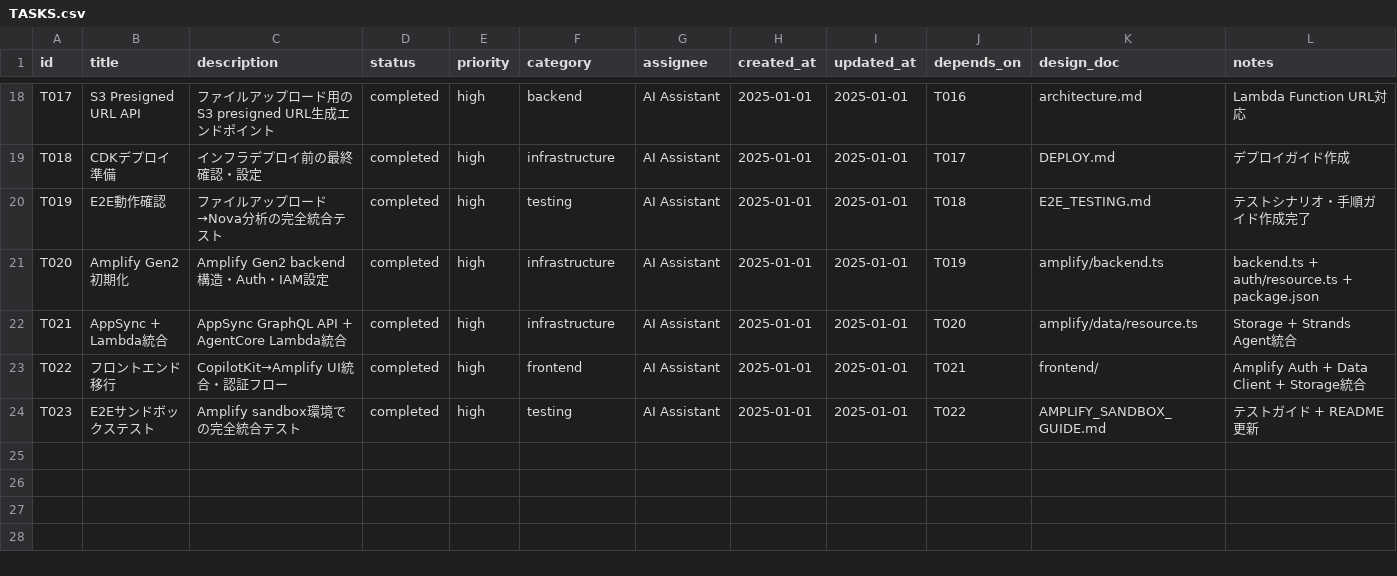
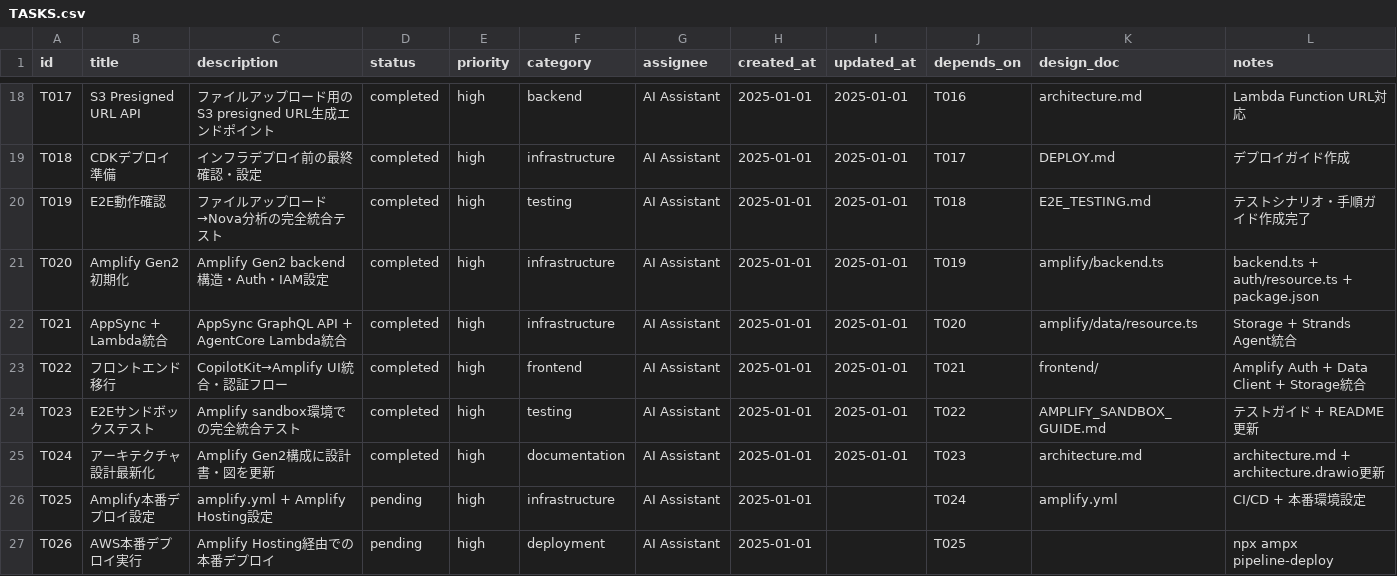
Before and after one commit to aezisai-inc/rd-bedrock-nova, a CSV file: docs/TASKS.csv, drawn as a sheet; only a part is shown, gaps mark what is left out.

Commit message:
docs: T024 アーキテクチャ設計最新化 - Amplify Gen2構成

```diff
--- a/docs/TASKS.csv
+++ b/docs/TASKS.csv
@@ -24 +24,4 @@ T022,フロントエンド移行,CopilotKit→Amplify UI統合・認証フロー
 T023,E2Eサンドボックステスト,Amplify sandbox環境での完全統合テスト,completed,high,testing,AI Assistant,2025-01-01,2025-01-01,T022,AMPLIFY_SANDBOX_GUIDE.md,テストガイド + README更新
+T024,アーキテクチャ設計最新化,Amplify Gen2構成に設計書・図を更新,completed,high,documentation,AI Assistant,2025-01-01,2025-01-01,T023,architecture.md,architecture.md + architecture.drawio更新
+T025,Amplify本番デプロイ設定,amplify.yml + Amplify Hosting設定,pending,high,infrastructure,AI Assistant,2025-01-01,,T024,amplify.yml,CI/CD + 本番環境設定
+T026,AWS本番デプロイ実行,Amplify Hosting経由での本番デプロイ,pending,high,deployment,AI Assistant,2025-01-01,,T025,,npx ampx pipeline-deploy
```
Also changed, not shown: 2 other files.
